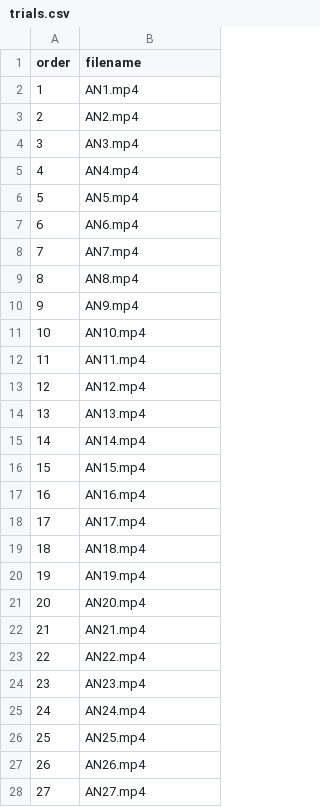
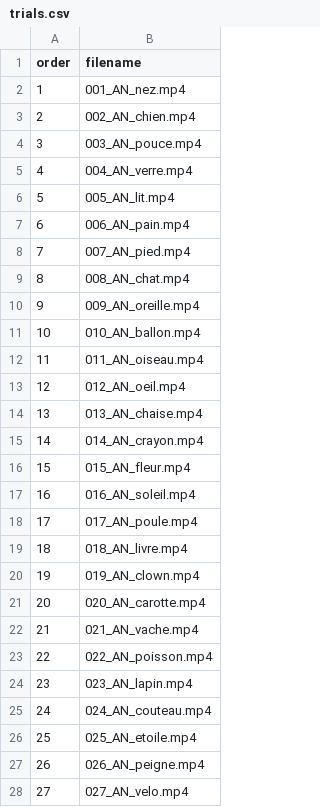
Before and after one commit to andreaesantos/SpeechProdApp, a CSV file: app/src/auditorynaming/res/raw/trials.csv, drawn as a sheet; only a part is shown; the diff covers the shown part only.

```diff
--- a/app/src/auditorynaming/res/raw/trials.csv
+++ b/app/src/auditorynaming/res/raw/trials.csv
@@ -1,28 +1,28 @@
 order,filename
-1,AN1.mp4
-2,AN2.mp4
-3,AN3.mp4
-4,AN4.mp4
-5,AN5.mp4
-6,AN6.mp4
-7,AN7.mp4
-8,AN8.mp4
-9,AN9.mp4
-10,AN10.mp4
-11,AN11.mp4
-12,AN12.mp4
-13,AN13.mp4
-14,AN14.mp4
-15,AN15.mp4
-16,AN16.mp4
-17,AN17.mp4
-18,AN18.mp4
-19,AN19.mp4
-20,AN20.mp4
-21,AN21.mp4
-22,AN22.mp4
-23,AN23.mp4
-24,AN24.mp4
-25,AN25.mp4
-26,AN26.mp4
-27,AN27.mp4
+1,001_AN_nez.mp4
+2,002_AN_chien.mp4
+3,003_AN_pouce.mp4
+4,004_AN_verre.mp4
+5,005_AN_lit.mp4
+6,006_AN_pain.mp4
+7,007_AN_pied.mp4
+8,008_AN_chat.mp4
+9,009_AN_oreille.mp4
+10,010_AN_ballon.mp4
+11,011_AN_oiseau.mp4
+12,012_AN_oeil.mp4
+13,013_AN_chaise.mp4
+14,014_AN_crayon.mp4
+15,015_AN_fleur.mp4
+16,016_AN_soleil.mp4
+17,017_AN_poule.mp4
+18,018_AN_livre.mp4
+19,019_AN_clown.mp4
+20,020_AN_carotte.mp4
+21,021_AN_vache.mp4
+22,022_AN_poisson.mp4
+23,023_AN_lapin.mp4
+24,024_AN_couteau.mp4
+25,025_AN_etoile.mp4
+26,026_AN_peigne.mp4
+27,027_AN_velo.mp4
```
Also changed, not shown: 1 removed row and 22 edited cells elsewhere in this file, app/src/main/res/raw/trials.csv, app/src/wordrepetition/res/raw/trials.csv, 2 other files.
